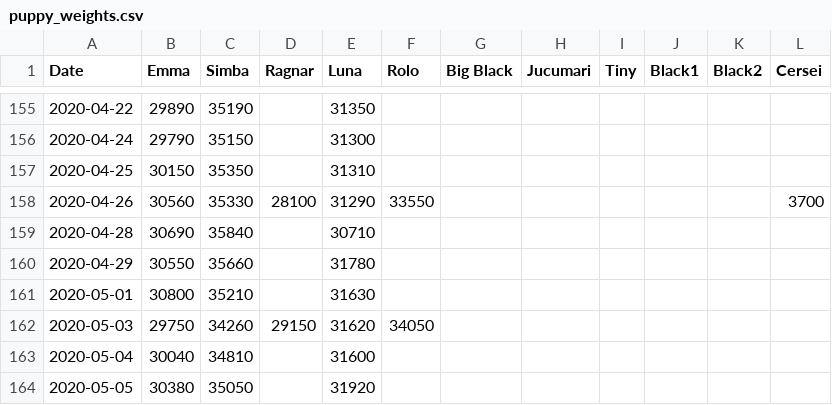
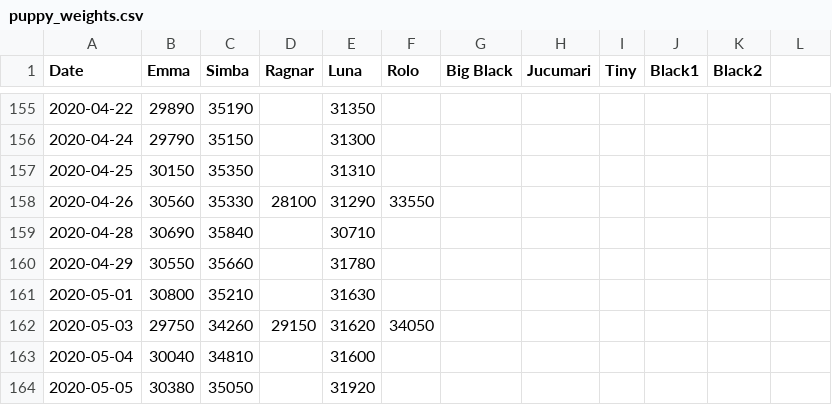
Before and after one commit to andresberejnoi/PublicNotebooks, a CSV file: Puppy Bar Chart Race/puppy_weights.csv, drawn as a sheet; only a part is shown, gaps mark what is left out; the diff names each change by its address in the sheet, - before the commit and + after, or states it on an @@ line.

Commit message:
deleted Cersei's data (Cersei is a cat)

```diff
--- a/Puppy Bar Chart Race/puppy_weights.csv
+++ b/Puppy Bar Chart Race/puppy_weights.csv
-L1: Cersei
+L1: (empty)
-L158: 3700
+L158: (empty)
```
